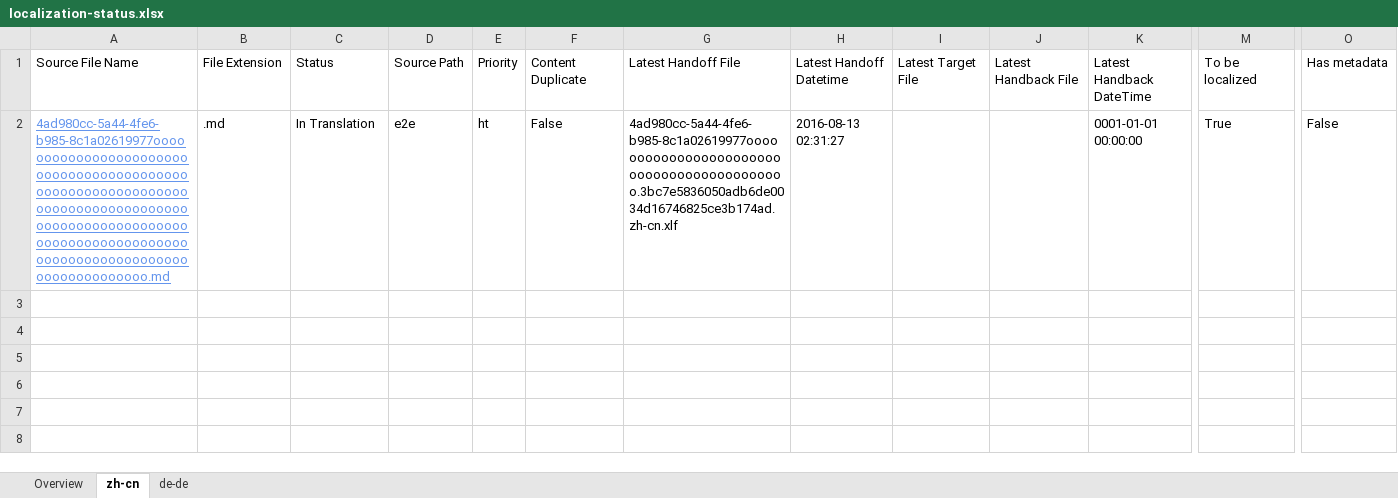
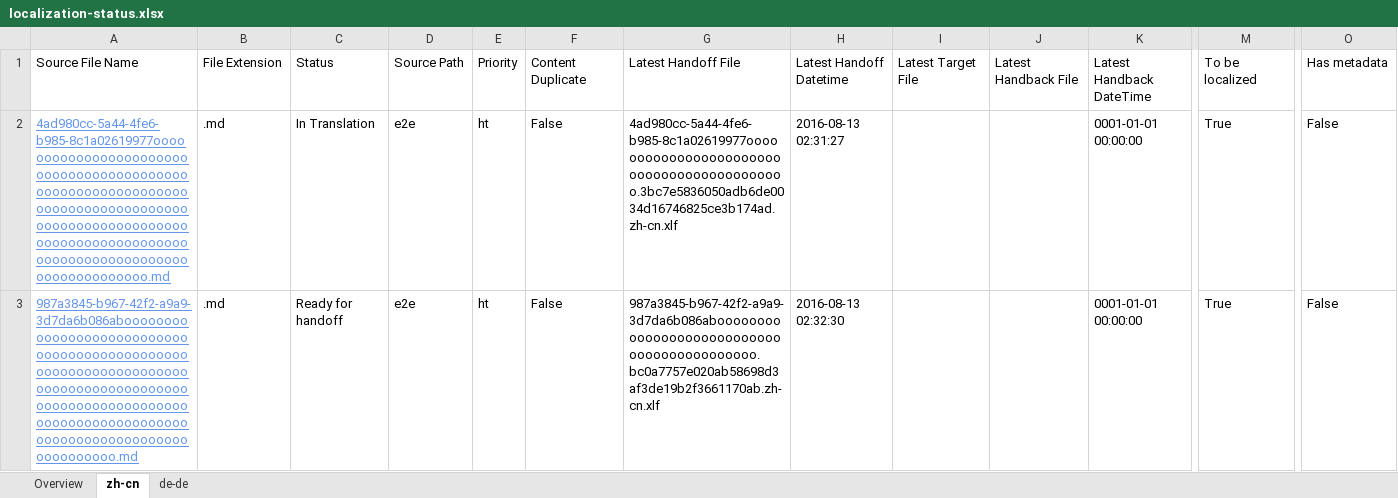
Before and after one commit to OpenLocalizationTestOrg/olhandback-e2e, an Excel workbook: ol-handback/OpenLocalizationTestOrg/oltest/ci/localization-status.xlsx, sheet zh-cn, drawn as a sheet; only a part is shown, gaps mark what is left out; values as stored, in another font and other column widths than the file's, no borders; table styles not drawn; rows hold the shown columns only; the diff names each change by its address in the sheet, - before the commit and + after, or states it on an @@ line.

Commit message:
Generate Report for Handoff

```diff
--- a/ol-handback/OpenLocalizationTestOrg/oltest/ci/localization-status.xlsx (sheet zh-cn)
+++ b/ol-handback/OpenLocalizationTestOrg/oltest/ci/localization-status.xlsx (sheet zh-cn)
+row 3: 987a3845-b967-42f2-a9a9-3d7da6b086abooooooooooooooooooooooooooooooooooooooooooooooooooooooooooooooooooooooooooooooooooooooooooooooooooooooooooooooooooooooooooooooooooooooooooooooooooooooo.md | .md | Ready for handoff | e2e | ht | False | 987a3845-b967-42f2-a9a9-3d7da6b086abooooooooooooooooooooooooooooooooooooooooooo.bc0a7757e020ab58698d3af3de19b2f3661170ab.zh-cn.xlf | 2016-08-13 02:32:30 |  |  | 0001-01-01 00:00:00 | True | False
```
Also changed, not shown: sheet de-de, sheet Overview.
